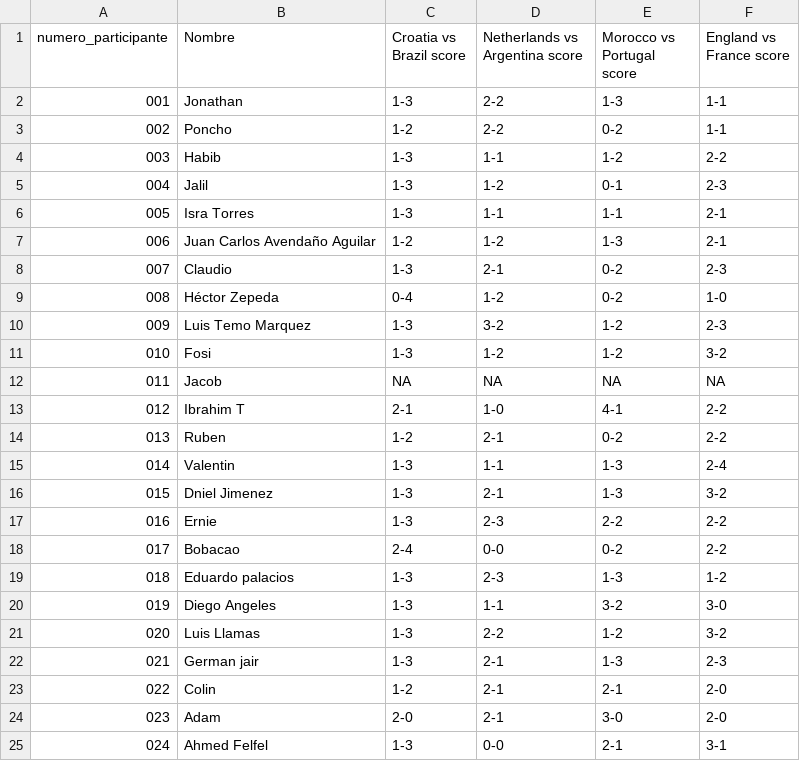
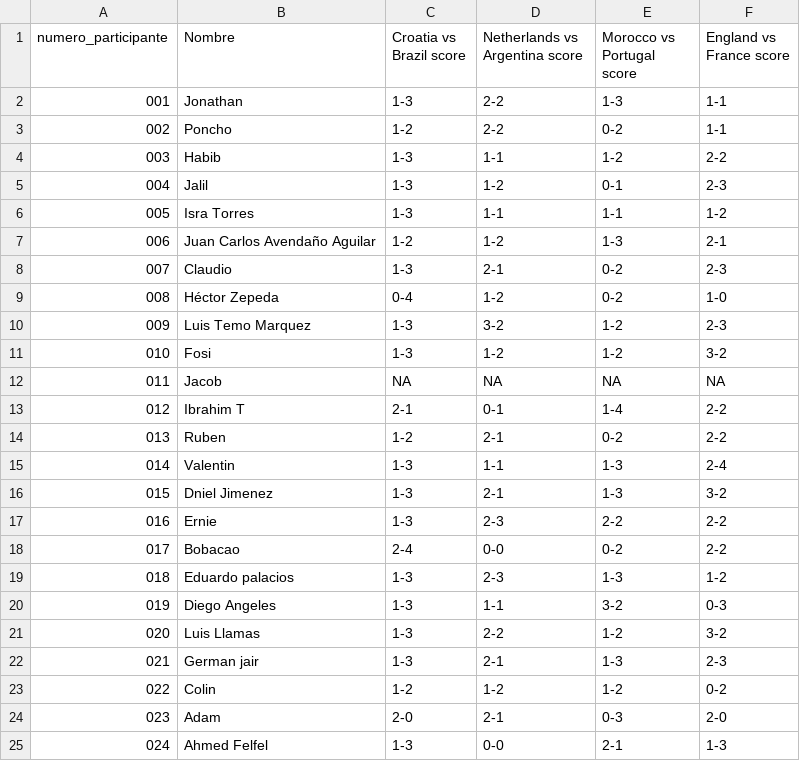
Before and after one commit to alffajardo/Qatar2022, a CSV file: KO4_predicted_scores.csv, drawn as a sheet.

```diff
--- a/KO4_predicted_scores.csv
+++ b/KO4_predicted_scores.csv
@@ -5,3 +5,3 @@ numero_participante,Nombre,Croatia vs Brazil score,Netherlands vs Argentina scor
 004,Jalil,1-3,1-2,0-1,2-3
-005,Isra Torres,1-3,1-1,1-1,2-1
+005,Isra Torres,1-3,1-1,1-1,1-2
 006,Juan Carlos Avendaño Aguilar,1-2,1-2,1-3,2-1
@@ -12,3 +12,3 @@ numero_participante,Nombre,Croatia vs Brazil score,Netherlands vs Argentina scor
 011,Jacob,NA,NA,NA,NA
-012,Ibrahim T,2-1,1-0,4-1,2-2
+012,Ibrahim T,2-1,0-1,1-4,2-2
 013,Ruben,1-2,2-1,0-2,2-2
@@ -19,7 +19,7 @@ numero_participante,Nombre,Croatia vs Brazil score,Netherlands vs Argentina scor
 018,Eduardo palacios,1-3,2-3,1-3,1-2
-019,Diego Angeles,1-3,1-1,3-2,3-0
+019,Diego Angeles,1-3,1-1,3-2,0-3
 020,Luis Llamas,1-3,2-2,1-2,3-2
 021,German jair,1-3,2-1,1-3,2-3
-022,Colin,1-2,2-1,2-1,2-0
-023,Adam,2-0,2-1,3-0,2-0
-024,Ahmed Felfel,1-3,0-0,2-1,3-1
+022,Colin,1-2,1-2,1-2,0-2
+023,Adam,2-0,2-1,0-3,2-0
+024,Ahmed Felfel,1-3,0-0,2-1,1-3
```
Also changed, not shown: 3 other files.
